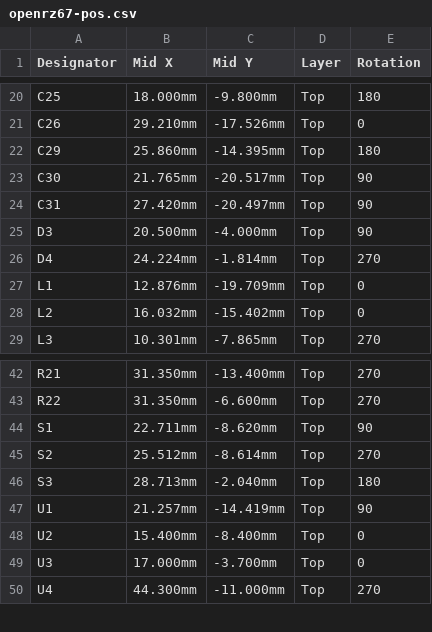
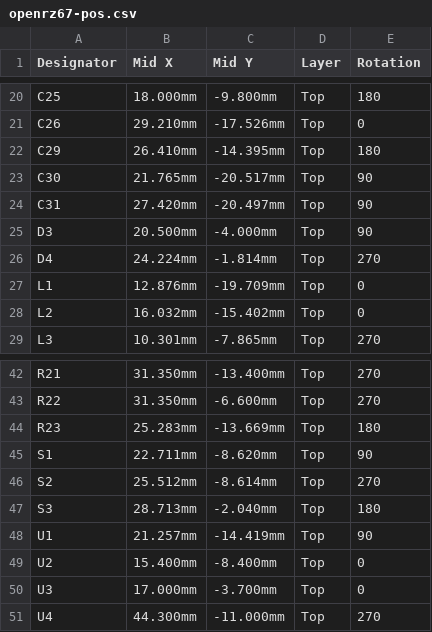
Before and after one commit to openrz67/openrz67-trigger, a CSV file: pcb/kicad/out/openrz67-pos.csv, drawn as a sheet; only a part is shown, gaps mark what is left out.

Commit message:
PCB: R23 10k pull-up on GPIO8 (strapping pin was floating); C29 +0.55 mm, GPIO6 via moved, VCC artery on x 25.709
GPIO8 needs to be high for Joint Download Boot and has no internal pull;
rev 1 and the ordered rev 2 leave it floating behind a no-connect flag.
Also adds the 2026-09-10 design review and its adversarial counter-read
under notes/. VDD_SPI 1 uF not added: no room on the top side (README).

```diff
--- a/pcb/kicad/out/openrz67-pos.csv
+++ b/pcb/kicad/out/openrz67-pos.csv
@@ -21,3 +21,3 @@ C25,18.000mm,-9.800mm,Top,180
 C26,29.210mm,-17.526mm,Top,0
-C29,25.860mm,-14.395mm,Top,180
+C29,26.410mm,-14.395mm,Top,180
 C30,21.765mm,-20.517mm,Top,90
@@ -43,2 +43,3 @@ R21,31.350mm,-13.400mm,Top,270
 R22,31.350mm,-6.600mm,Top,270
+R23,25.283mm,-13.669mm,Top,180
 S1,22.711mm,-8.620mm,Top,90
```
Also changed, not shown: pcb/kicad/out/openrz67-bom.csv, 24 other files.
